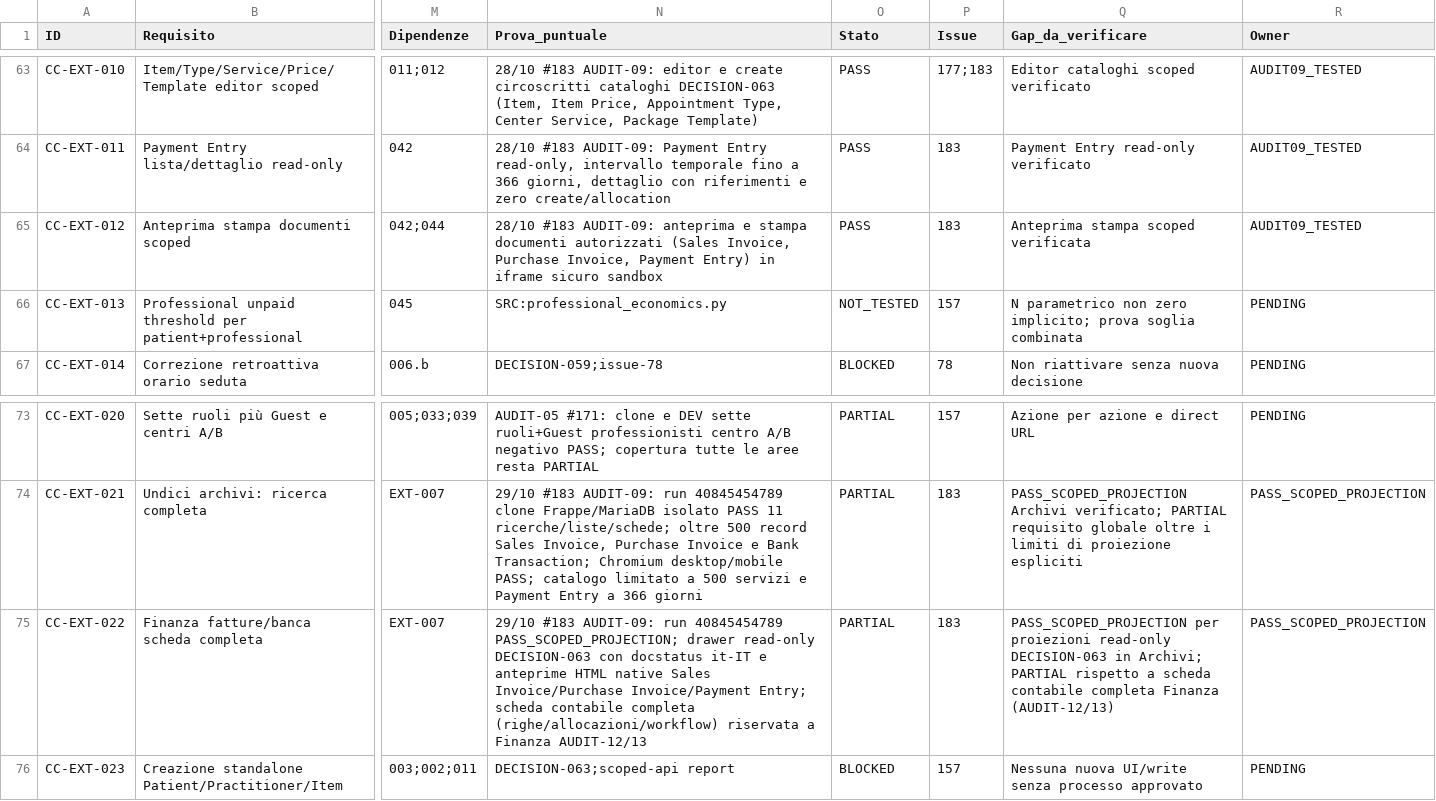
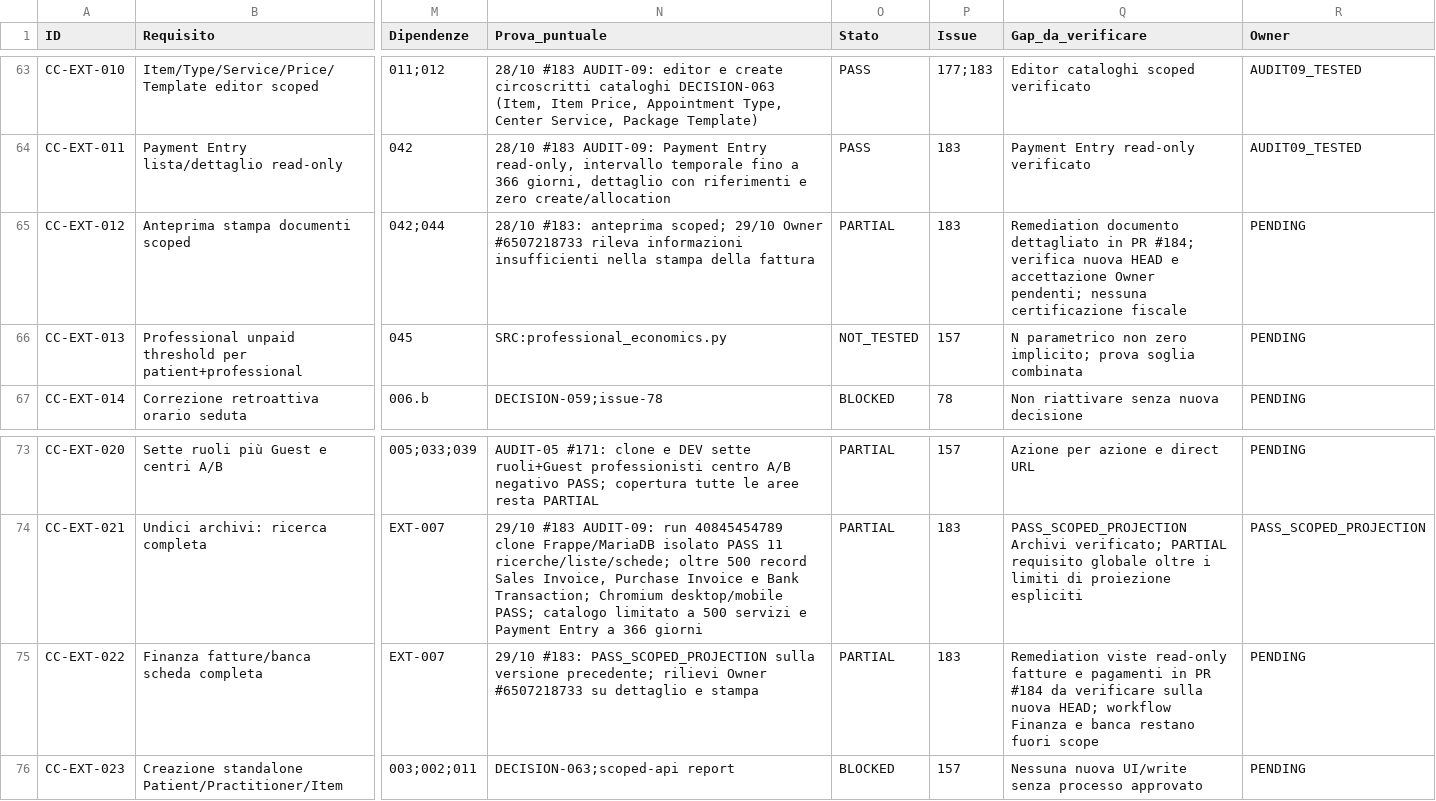
Before and after one commit to 2008hitch-afk/centrochange_core, a CSV file: docs/qa/FUNCTIONAL-COVERAGE-DETAIL.csv, drawn as a sheet; only a part is shown, gaps mark what is left out; the diff names each change by its address in the sheet, - before the commit and + after, or states it on an @@ line.

Commit message:
Complete scoped accounting document views

```diff
--- a/docs/qa/FUNCTIONAL-COVERAGE-DETAIL.csv
+++ b/docs/qa/FUNCTIONAL-COVERAGE-DETAIL.csv
-N65 (Prova_puntuale): 28/10 #183 AUDIT-09: anteprima e stampa documenti autorizzati (Sales Invoice, Purchase Invoice, Payment Entry) in iframe sicuro sandbox
+N65 (Prova_puntuale): 28/10 #183: anteprima scoped; 29/10 Owner #6507218733 rileva informazioni insufficienti nella stampa della fattura
-O65 (Stato): PASS
+O65 (Stato): PARTIAL
-Q65 (Gap_da_verificare): Anteprima stampa scoped verificata
+Q65 (Gap_da_verificare): Remediation documento dettagliato in PR #184; verifica nuova HEAD e accettazione Owner pendenti; nessuna certificazione fiscale
-R65 (Owner): AUDIT09_TESTED
+R65 (Owner): PENDING
-N75 (Prova_puntuale): 29/10 #183 AUDIT-09: run 40845454789 PASS_SCOPED_PROJECTION; drawer read-only DECISION-063 con docstatus it-IT e anteprime HTML native Sales Invoice/Purchase Invoice/Payment Entry; scheda contabile completa (righe/allocazioni/workflow) riservata a Finanza AUDIT-12/13
+N75 (Prova_puntuale): 29/10 #183: PASS_SCOPED_PROJECTION sulla versione precedente; rilievi Owner #6507218733 su dettaglio e stampa
-Q75 (Gap_da_verificare): PASS_SCOPED_PROJECTION per proiezioni read-only DECISION-063 in Archivi; PARTIAL rispetto a scheda contabile completa Finanza (AUDIT-12/13)
+Q75 (Gap_da_verificare): Remediation viste read-only fatture e pagamenti in PR #184 da verificare sulla nuova HEAD; workflow Finanza e banca restano fuori scope
-R75 (Owner): PASS_SCOPED_PROJECTION
+R75 (Owner): PENDING
```
Also changed, not shown: 9 other files.
